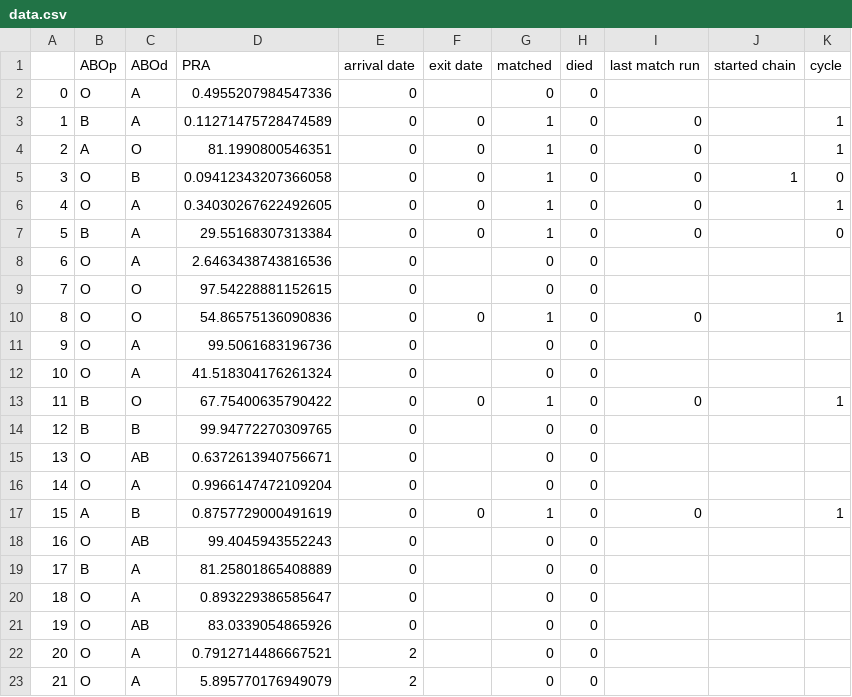
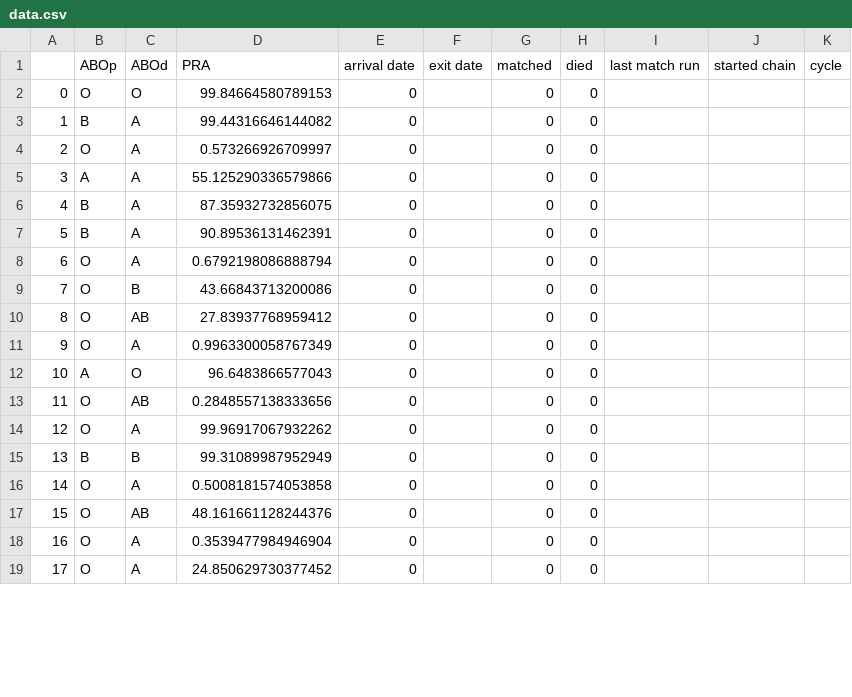
Before and after one commit to jjbl99/kidney-game2, a CSV file: player1/data.csv, drawn as a sheet; only a part is shown; removed rows and columns are numbered as before the commit, all else as after; the diff covers the shown part only; the diff names each change by its address in the sheet, - before the commit and + after, or states it on an @@ line.

```diff
--- a/player1/data.csv
+++ b/player1/data.csv
-row 2: 0 | O | A | 0.4955207984547336 | 0 |  | 0 | 0
-row 3: 1 | B | A | 0.11271475728474589 | 0 | 0 | 1 | 0 | 0 |  | 1
-row 4: 2 | A | O | 81.1990800546351 | 0 | 0 | 1 | 0 | 0 |  | 1
-row 5: 3 | O | B | 0.09412343207366058 | 0 | 0 | 1 | 0 | 0 | 1 | 0
-row 6: 4 | O | A | 0.34030267622492605 | 0 | 0 | 1 | 0 | 0 |  | 1
-row 7: 5 | B | A | 29.55168307313384 | 0 | 0 | 1 | 0 | 0 |  | 0
-row 8: 6 | O | A | 2.6463438743816536 | 0 |  | 0 | 0
@@ column A renumbered between rows 2 and 20 @@
-D2 (PRA): 97.54228881152615
+D2 (PRA): 99.84664580789153
-row 10: 8 | O | O | 54.86575136090836 | 0 | 0 | 1 | 0 | 0 |  | 1
+row 3: 1 | B | A | 99.44316646144082 | 0 |  | 0 | 0
-D4 (PRA): 99.5061683196736
+D4 (PRA): 0.573266926709997
+row 5: 3 | A | A | 55.125290336579866 | 0 |  | 0 | 0
+row 6: 4 | B | A | 87.35932732856075 | 0 |  | 0 | 0
+row 7: 5 | B | A | 90.89536131462391 | 0 |  | 0 | 0
-D8 (PRA): 41.518304176261324
+D8 (PRA): 0.6792198086888794
-row 13: 11 | B | O | 67.75400635790422 | 0 | 0 | 1 | 0 | 0 |  | 1
-B9 (ABOp): B
+B9 (ABOp): O
-D9 (PRA): 99.94772270309765
+D9 (PRA): 43.66843713200086
-D10 (PRA): 0.6372613940756671
+D10 (PRA): 27.83937768959412
-D11 (PRA): 0.9966147472109204
+D11 (PRA): 0.9963300058767349
-row 17: 15 | A | B | 0.8757729000491619 | 0 | 0 | 1 | 0 | 0 |  | 1
+row 12: 10 | A | O | 96.6483866577043 | 0 |  | 0 | 0
-D13 (PRA): 99.4045943552243
+D13 (PRA): 0.2848557138333656
-B14 (ABOp): B
+B14 (ABOp): O
-D14 (PRA): 81.25801865408889
+D14 (PRA): 99.96917067932262
+row 15: 13 | B | B | 99.31089987952949 | 0 |  | 0 | 0
-D16 (PRA): 0.893229386585647
+D16 (PRA): 0.5008181574053858
-D17 (PRA): 83.0339054865926
+D17 (PRA): 48.161661128244376
-D18 (PRA): 0.7912714486667521
+D18 (PRA): 0.3539477984946904
-E18:E19 (arrival date): 2
+E18:E19 (arrival date): 0
-D19 (PRA): 5.895770176949079
+D19 (PRA): 24.850629730377452
```
Also changed, not shown: 1 added row and 2 edited cells elsewhere in this file, player1/graph.csv, 2 other files.
